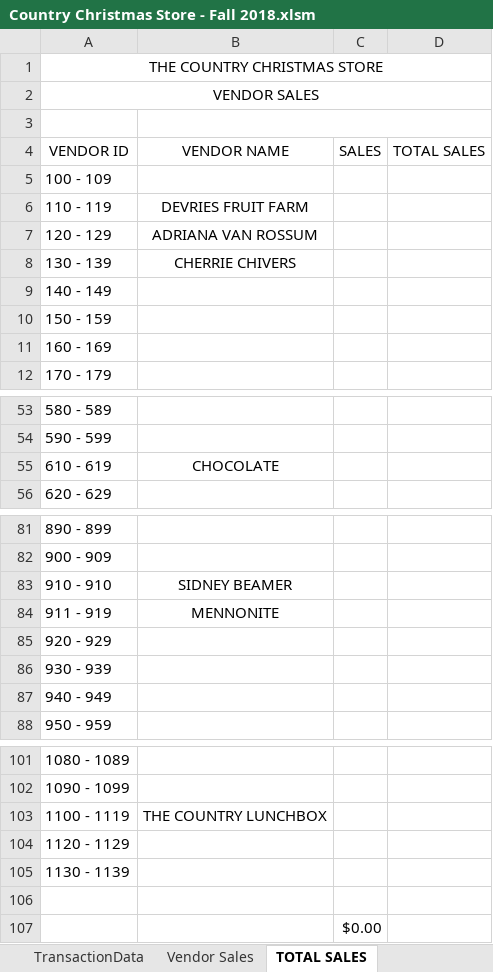
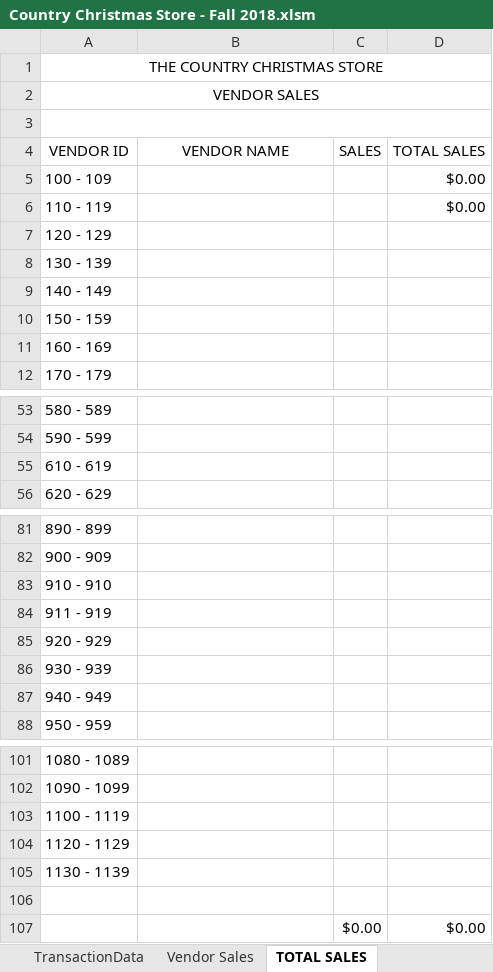
Before and after one commit to mbeamer/excel_sheets, an Excel workbook: Country Christmas Store - Fall 2018.xlsm, sheet TOTAL SALES, drawn as a sheet; only a part is shown, gaps mark what is left out; values as stored, in another font and other column widths than the file's, no borders; charts and pictures not drawn; the diff covers the shown part only; the diff names each change by its address in the sheet, - before the commit and + after, or states it on an @@ line.

Commit message:
Updates: * Looking at Vendor Sales will update Total Sales for that vendor on the other page.
Prebuild settings:
-skip_ief_archive
-skip_process_archive
-skip_examine_archive
-skip_licensing_archive
-skip_ae_archive
-skip_tools_archive
-skip_exporter_archive
-skip_acquire_archive
-skip_ipc_archive
-skip_rv_archive

```diff
--- a/Country Christmas Store - Fall 2018.xlsm (sheet TOTAL SALES)
+++ b/Country Christmas Store - Fall 2018.xlsm (sheet TOTAL SALES)
+A3:D3 merged
-B3:D3 merged
-D5:D6 (TOTAL SALES): (empty)
+D5:D6 (TOTAL SALES): $0.00
-B6 (VENDOR NAME): DEVRIES FRUIT FARM
+B6 (VENDOR NAME): (empty)
-B7 (VENDOR NAME): ADRIANA VAN ROSSUM
+B7 (VENDOR NAME): (empty)
-B8 (VENDOR NAME): CHERRIE CHIVERS
+B8 (VENDOR NAME): (empty)
-B55 (VENDOR NAME): CHOCOLATE
+B55 (VENDOR NAME): (empty)
-B83 (VENDOR NAME): SIDNEY BEAMER
+B83 (VENDOR NAME): (empty)
-B84 (VENDOR NAME): MENNONITE
+B84 (VENDOR NAME): (empty)
-B103 (VENDOR NAME): THE COUNTRY LUNCHBOX
+B103 (VENDOR NAME): (empty)
-D107 (TOTAL SALES): (empty)
+D107 (TOTAL SALES): $0.00
```
Also changed, not shown: 1 edited cell elsewhere in this sheet, sheet ControlData, sheet Vendor Sales, charts or pictures.
